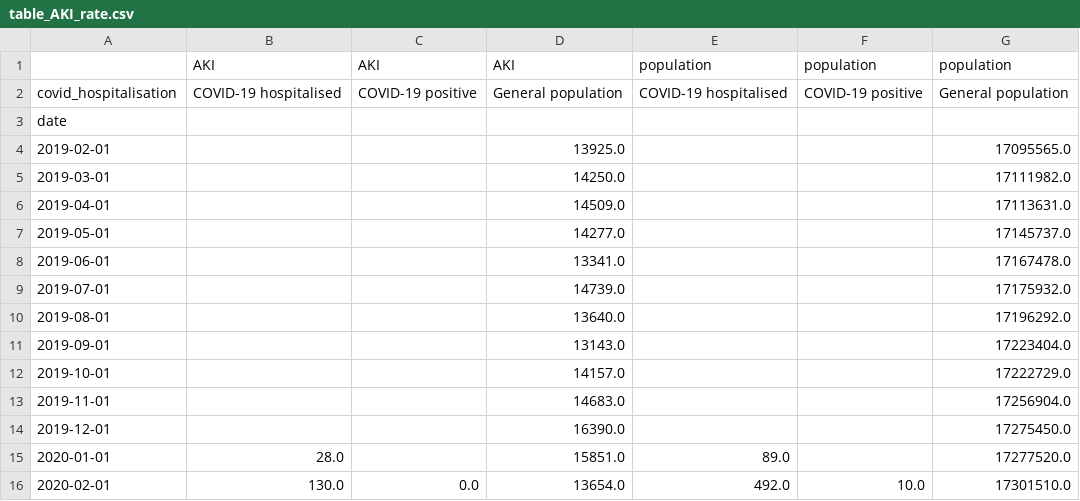
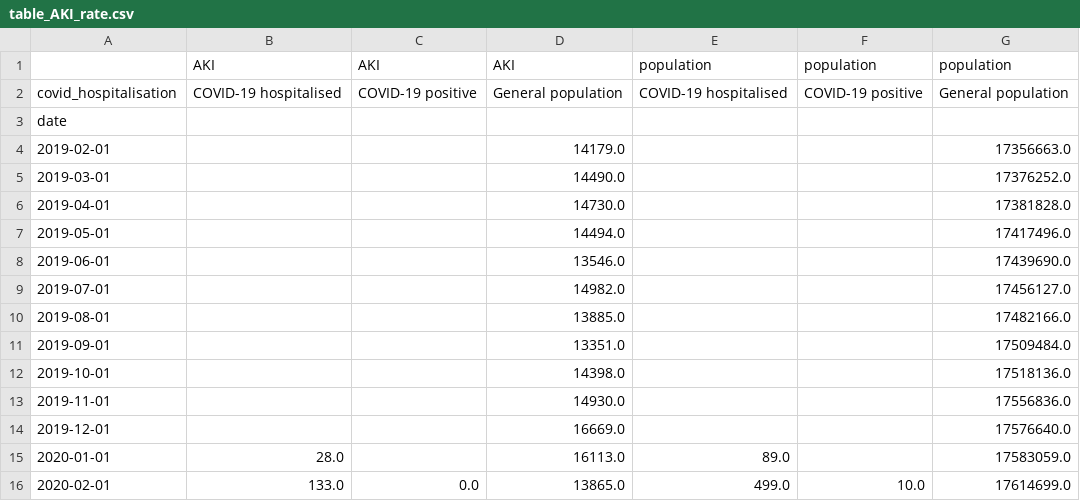
Before and after one commit to opensafely/population-outcomes-burden-research, a CSV file: released_output/table_AKI_rate.csv, drawn as a sheet; only a part is shown; the diff covers the shown part only.

```diff
--- a/released_output/table_AKI_rate.csv
+++ b/released_output/table_AKI_rate.csv
@@ -3,14 +3,14 @@ covid_hospitalisation,COVID-19 hospitalised,COVID-19 positive,General population
 date,,,,,,
-2019-02-01,,,13925.0,,,17095565.0
-2019-03-01,,,14250.0,,,17111982.0
-2019-04-01,,,14509.0,,,17113631.0
-2019-05-01,,,14277.0,,,17145737.0
-2019-06-01,,,13341.0,,,17167478.0
-2019-07-01,,,14739.0,,,17175932.0
-2019-08-01,,,13640.0,,,17196292.0
-2019-09-01,,,13143.0,,,17223404.0
-2019-10-01,,,14157.0,,,17222729.0
-2019-11-01,,,14683.0,,,17256904.0
-2019-12-01,,,16390.0,,,17275450.0
-2020-01-01,28.0,,15851.0,89.0,,17277520.0
-2020-02-01,130.0,0.0,13654.0,492.0,10.0,17301510.0
+2019-02-01,,,14179.0,,,17356663.0
+2019-03-01,,,14490.0,,,17376252.0
+2019-04-01,,,14730.0,,,17381828.0
+2019-05-01,,,14494.0,,,17417496.0
+2019-06-01,,,13546.0,,,17439690.0
+2019-07-01,,,14982.0,,,17456127.0
+2019-08-01,,,13885.0,,,17482166.0
+2019-09-01,,,13351.0,,,17509484.0
+2019-10-01,,,14398.0,,,17518136.0
+2019-11-01,,,14930.0,,,17556836.0
+2019-12-01,,,16669.0,,,17576640.0
+2020-01-01,28.0,,16113.0,89.0,,17583059.0
+2020-02-01,133.0,0.0,13865.0,499.0,10.0,17614699.0
```
Also changed, not shown: 45 edited cells elsewhere in this file, released_output/table_DVT_rate.csv, released_output/table_MI_rate.csv, 6 other files.
